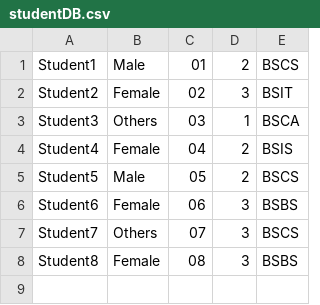
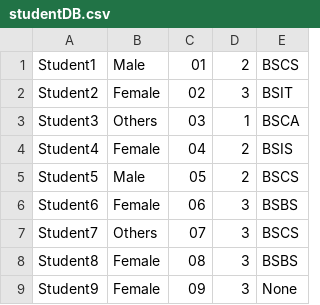
Before and after one commit to ChrisDJ07/JavaDatabaseProject-withCSV, a CSV file: src/studentDB.csv, drawn as a sheet.

Commit message:
Added real time updates to student database when course database is changed.

```diff
--- a/src/studentDB.csv
+++ b/src/studentDB.csv
@@ -8 +8,2 @@ Student7,Others,07,3,BSCS
 Student8,Female,08,3,BSBS
+Student9,Female,09,3,None
```
Also changed, not shown: src/courseDB.csv, 8 other files.
